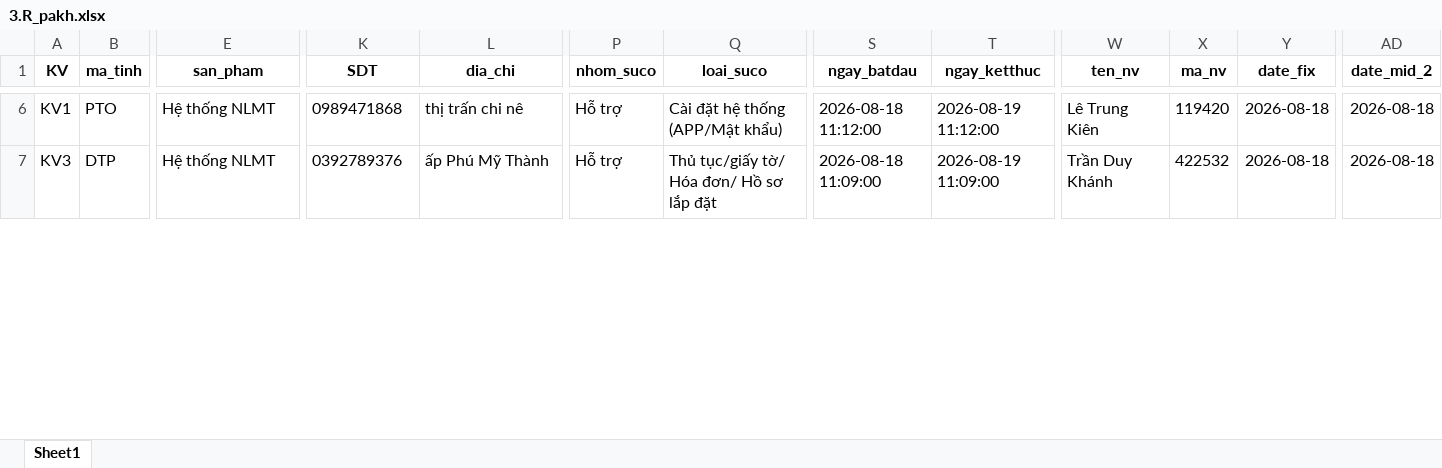
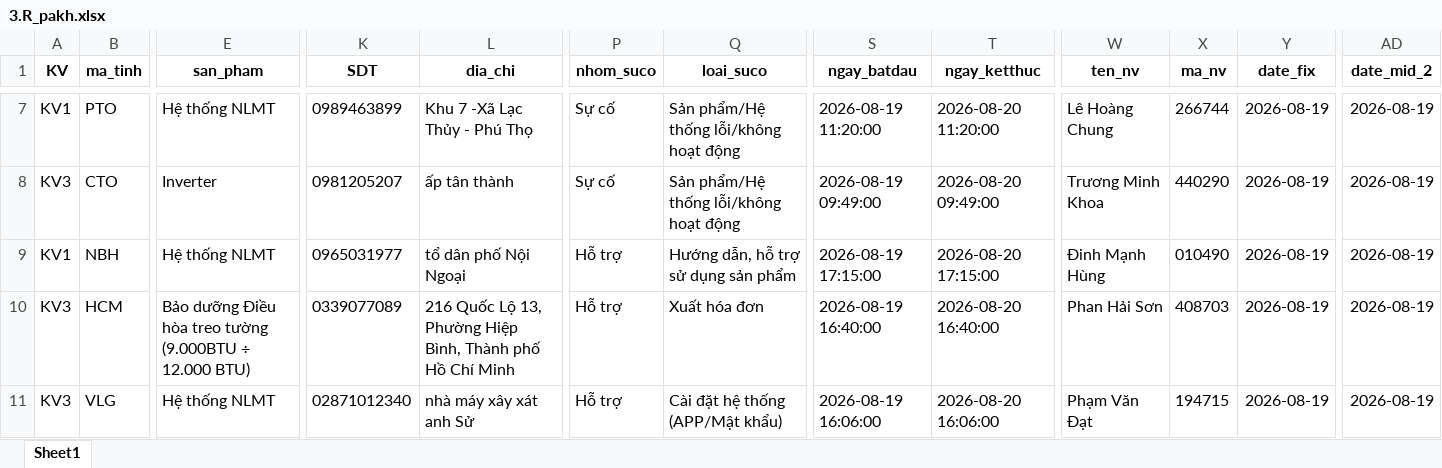
Before and after one commit to Nhunggg1612/dashboard-PAKH, an Excel workbook: data/3.R_pakh.xlsx, sheet Sheet1, drawn as a sheet; only a part is shown, gaps mark what is left out; values as stored, in another font and other column widths than the file's, no borders; addresses are those after the commit; rows hold the shown columns only; the diff covers the shown part only; the diff names each change by its address in the sheet, - before the commit and + after, or states it on an @@ line.

```diff
--- a/data/3.R_pakh.xlsx (sheet Sheet1)
+++ b/data/3.R_pakh.xlsx (sheet Sheet1)
-K7 (SDT): 0989471868
+K7 (SDT): 0989463899
-L7 (dia_chi): thị trấn chi nê
+L7 (dia_chi): Khu 7 -Xã Lạc Thủy - Phú Thọ
-P7:P8 (nhom_suco): Hỗ trợ
+P7:P8 (nhom_suco): Sự cố
-Q7 (loai_suco): Cài đặt hệ thống (APP/Mật khẩu)
+Q7 (loai_suco): Sản phẩm/Hệ thống lỗi/không hoạt động
-S7 (ngay_batdau): 2026-08-18 11:12:00
+S7 (ngay_batdau): 2026-08-19 11:20:00
-T7 (ngay_ketthuc): 2026-08-19 11:12:00
+T7 (ngay_ketthuc): 2026-08-20 11:20:00
-W7 (ten_nv): Lê Trung Kiên
+W7 (ten_nv): Lê Hoàng Chung
-X7 (ma_nv): 119420
+X7 (ma_nv): 266744
-Y7:Y8 (date_fix): 2026-08-18
+Y7:Y8 (date_fix): 2026-08-19
-AD7:AD8 (date_mid_2): 2026-08-18
+AD7:AD8 (date_mid_2): 2026-08-19
-B8 (ma_tinh): DTP
+B8 (ma_tinh): CTO
-E8 (san_pham): Hệ thống NLMT
+E8 (san_pham): Inverter
-K8 (SDT): 0392789376
+K8 (SDT): 0981205207
-L8 (dia_chi): ấp Phú Mỹ Thành
+L8 (dia_chi): ấp tân thành
-Q8 (loai_suco): Thủ tục/giấy tờ/ Hóa đơn/ Hồ sơ lắp đặt
+Q8 (loai_suco): Sản phẩm/Hệ thống lỗi/không hoạt động
-S8 (ngay_batdau): 2026-08-18 11:09:00
+S8 (ngay_batdau): 2026-08-19 09:49:00
-T8 (ngay_ketthuc): 2026-08-19 11:09:00
+T8 (ngay_ketthuc): 2026-08-20 09:49:00
-W8 (ten_nv): Trần Duy Khánh
+W8 (ten_nv): Trương Minh Khoa
-X8 (ma_nv): 422532
+X8 (ma_nv): 440290
+row 9: KV1 | NBH | Hệ thống NLMT | 0965031977 | tổ dân phố Nội Ngoại | Hỗ trợ | Hướng dẫn, hỗ trợ sử dụng sản phẩm | 2026-08-19 17:15:00 | 2026-08-20 17:15:00 | Đinh Mạnh Hùng | 010490 | 2026-08-19 | 2026-08-19
+row 10: KV3 | HCM | Bảo dưỡng Điều hòa treo tường (9.000BTU ÷ 12.000 BTU) | 0339077089 | 216 Quốc Lộ 13, Phường Hiệp Bình, Thành phố Hồ Chí Minh | Hỗ trợ | Xuất hóa đơn | 2026-08-19 16:40:00 | 2026-08-20 16:40:00 | Phan Hải Sơn | 408703 | 2026-08-19 | 2026-08-19
+row 11: KV3 | VLG | Hệ thống NLMT | 02871012340 | nhà máy xây xát anh Sử | Hỗ trợ | Cài đặt hệ thống (APP/Mật khẩu) | 2026-08-19 16:06:00 | 2026-08-20 16:06:00 | Phạm Văn Đạt | 194715 | 2026-08-19 | 2026-08-19
```
Also changed, not shown: 3 added rows, 22 removed rows and 182 edited cells elsewhere in this sheet, data/5.R_pakh_hoan_thanh.xlsx, 8 other files.
